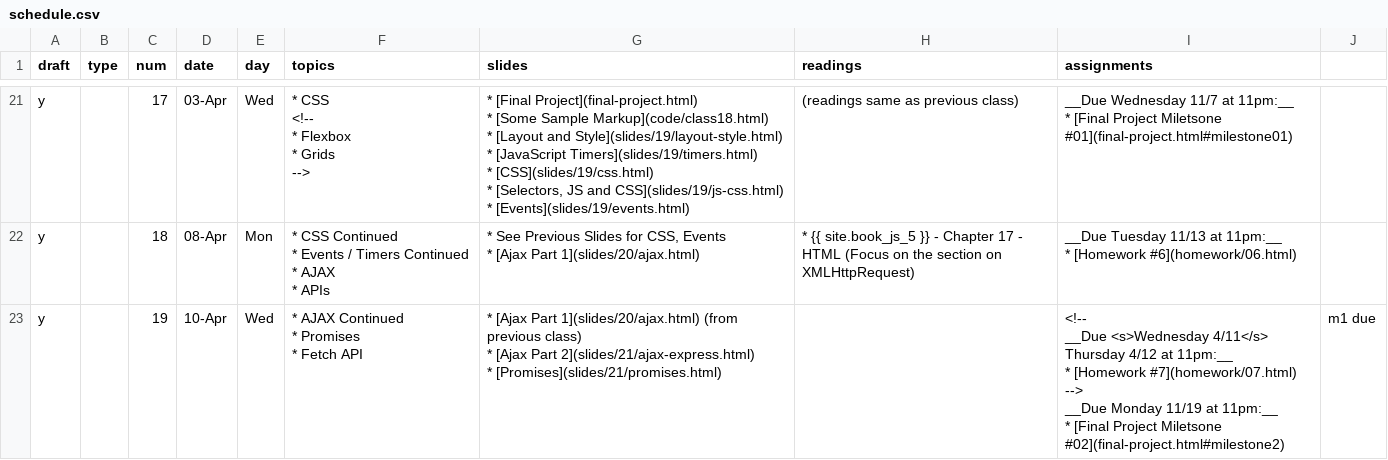
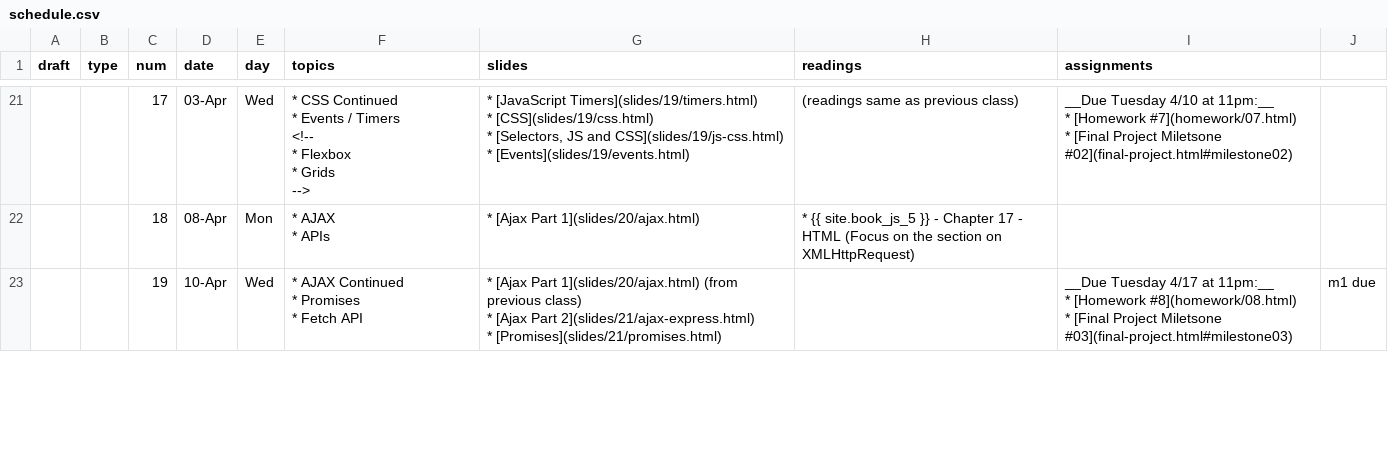
Before and after one commit to foureyes/csci-ua.0480-spring2019-008, a CSV file: _data/schedule.csv, drawn as a sheet; only a part is shown, gaps mark what is left out; ↵ is a line break in a cell; the diff covers the shown part only; the diff names each change by its address in the sheet, - before the commit and + after, or states it on an @@ line.

```diff
--- a/_data/schedule.csv
+++ b/_data/schedule.csv
-A21:A23 (draft): y
+A21:A23 (draft): (empty)
-F21 (topics): * CSS ↵ <!-- ↵ *…
+F21 (topics): * CSS Continued ↵ * Events / Timers ↵ <!-- ↵ *…
-G21 (slides): * [Final Project](final-project.html) ↵ * [Some Sample Markup](code/class18.html) ↵ * [Layout and Style](slides/19/layout-style.html) ↵ * [JavaScript Timers](slides/19/timers.html)…
+G21 (slides): * [JavaScript Timers](slides/19/timers.html)…
-I21 (assignments): __Due Wednesday 11/7 at 11pm:__ ↵ * [Final Project Miletsone #01](final-project.html#milestone01)
+I21 (assignments): __Due Tuesday 4/10 at 11pm:__ ↵ * [Homework #7](homework/07.html) ↵ * [Final Project Miletsone #02](final-project.html#milestone02)
-F22 (topics): * CSS Continued ↵ * Events / Timers Continued ↵ * AJAX ↵ * APIs
+F22 (topics): * AJAX ↵ * APIs
-G22 (slides): * See Previous Slides for CSS, Events ↵ * [Ajax Part…
+G22 (slides): * [Ajax Part…
-I22 (assignments): __Due Tuesday 11/13 at 11pm:__ ↵ * [Homework #6](homework/06.html)
+I22 (assignments): (empty)
-I23 (assignments): <!-- ↵ __Due <s>Wednesday 4/11</s> Thursday 4/12 at 11pm:__ ↵ * [Homework #7](homework/07.html) ↵ --> ↵ __Due Monday 11/19 at 11pm:__ ↵ * [Final Project Miletsone #02](final-project.html#milestone2)
+I23 (assignments): __Due Tuesday 4/17 at 11pm:__ ↵ * [Homework #8](homework/08.html) ↵ * [Final Project Miletsone #03](final-project.html#milestone03)
```
Also changed, not shown: 2 added rows, 2 removed rows and 70 edited cells elsewhere in this file.
